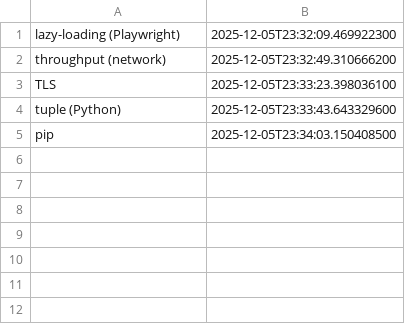
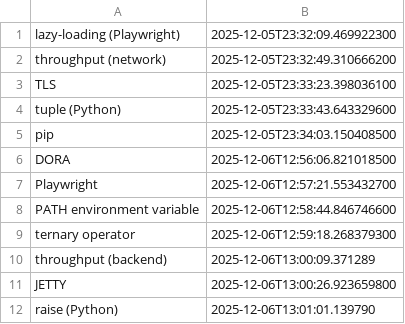
Before and after one commit to wishpath/one-liners, a CSV file: src/main/java/org/sa/storage/not_today.csv, drawn as a sheet; the diff names each change by its address in the sheet, - before the commit and + after, or states it on an @@ line.

```diff
--- a/src/main/java/org/sa/storage/not_today.csv
+++ b/src/main/java/org/sa/storage/not_today.csv
+row 6: DORA | 2025-12-06T12:56:06.821018500
+row 7: Playwright | 2025-12-06T12:57:21.553432700
+row 8: PATH environment variable | 2025-12-06T12:58:44.846746600
+row 9: ternary operator | 2025-12-06T12:59:18.268379300
+row 10: throughput (backend) | 2025-12-06T13:00:09.371289
+row 11: JETTY | 2025-12-06T13:00:26.923659800
+row 12: raise (Python) | 2025-12-06T13:01:01.139790
```
Also changed, not shown: src/main/java/org/sa/storage/attempted_answers.csv, 8 other files.
